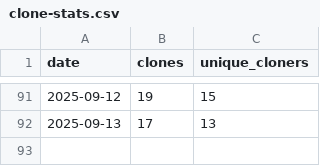
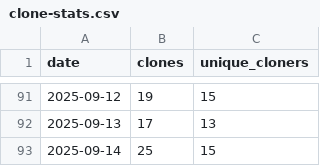
Before and after one commit to yvsoucom/metrics-dashboard, a CSV file: docs/metrics/clone-stats.csv, drawn as a sheet; only a part is shown, gaps mark what is left out; the diff names each change by its address in the sheet, - before the commit and + after, or states it on an @@ line.

```diff
--- a/docs/metrics/clone-stats.csv
+++ b/docs/metrics/clone-stats.csv
+row 93: 2025-09-14 | 25 | 15
```
Also changed, not shown: docs/metrics/repo-stats.csv.
